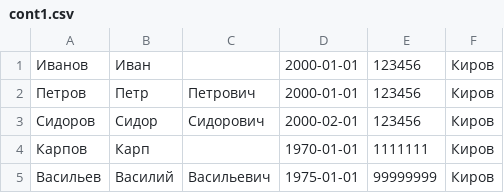
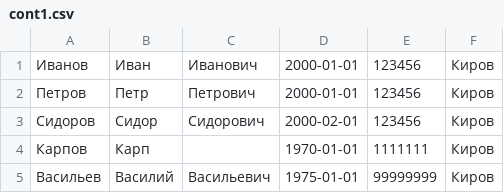
Before and after one commit to nbelob/probacc, a CSV file: cont1.csv, drawn as a sheet.

Commit message:
'init2'

```diff
--- a/cont1.csv
+++ b/cont1.csv
@@ -1,2 +1,2 @@
-Иванов;Иван;;2000-01-01;123456;Киров
+Иванов;Иван;Иванович;2000-01-01;123456;Киров
 Петров;Петр;Петрович;2000-01-01;123456;Киров
```
